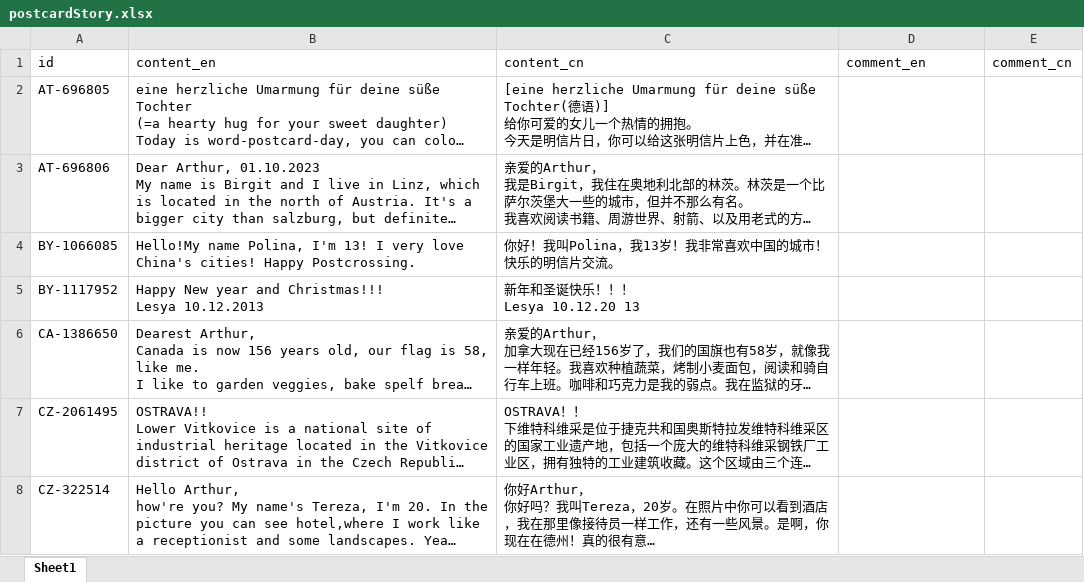
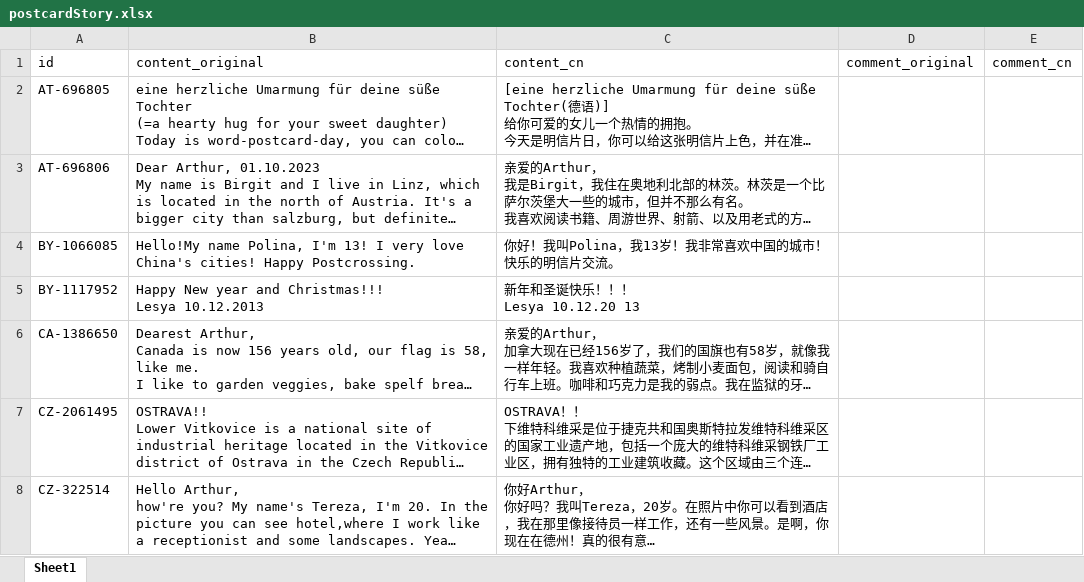
Before and after one commit to arthurfsy2/Postcrossing_map_generator, an Excel workbook: template/postcardStory.xlsx, sheet Sheet1, drawn as a sheet; only a part is shown; long unchanged cells end in …; values as stored, in another font and other column widths than the file's, no borders; the diff names each change by its address in the sheet, - before the commit and + after, or states it on an @@ line.

Commit message:
update template

```diff
--- a/template/postcardStory.xlsx (sheet Sheet1)
+++ b/template/postcardStory.xlsx (sheet Sheet1)
-B1: content_en
+B1: content_original
-D1: comment_en
+D1: comment_original
```
Also changed, not shown: 4 other files.
